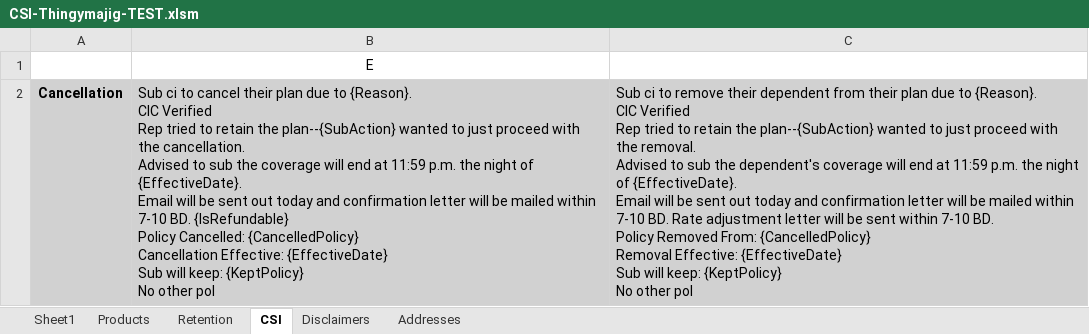
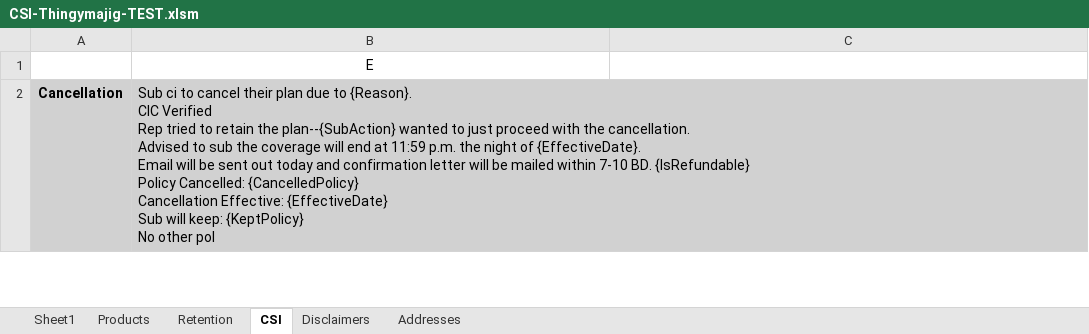
Before and after one commit to alvin-franzk/csi-thingymajig, an Excel workbook: CSI-Thingymajig-TEST.xlsm, sheet CSI, drawn as a sheet; only a part is shown; values as stored, in another font and other column widths than the file's, no borders; ↵ is a line break in a cell; the diff covers the shown part only; the diff names each change by its address in the sheet, - before the commit and + after, or states it on an @@ line.

Commit message:
updated 2/5/2026

```diff
--- a/CSI-Thingymajig-TEST.xlsm (sheet CSI)
+++ b/CSI-Thingymajig-TEST.xlsm (sheet CSI)
-C2: Sub ci to remove their dependent from their plan due to {Reason}. ↵ CIC Verified ↵ Rep tried to retain the plan--{SubAction} wanted to just proceed with the removal. ↵ Advised to sub the dependent's coverage will end at 11:59 p.m. the night of {EffectiveDate}. ↵ Email will be sent out today and confirmation letter will be mailed within 7-10 BD. Rate adjustment letter will be sent within 7-10 BD. ↵ Policy Removed From: {CancelledPolicy} ↵ Removal Effective: {EffectiveDate} ↵ Sub will keep: {KeptPolicy} ↵ No other pol
+C2: (empty)
-C2 fill: #D1D1D1
+C2 fill: none
```
Also changed, not shown: 1 added row, 1 edited cell and cell formats elsewhere in this sheet.
